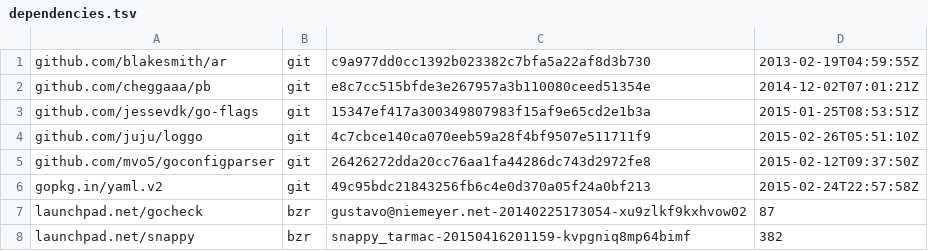
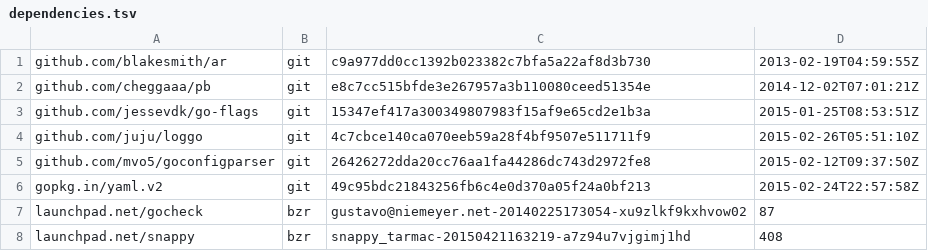
Before and after one commit to chenhan1218/goget-ubuntu-touch, a TSV file: dependencies.tsv, drawn as a sheet.

Commit message:
dependencies update

```diff
--- a/dependencies.tsv
+++ b/dependencies.tsv
@@ -7,2 +7,2 @@ gopkg.in/yaml.v2	git	49c95bdc21843256fb6c4e0d370a05f24a0bf213	2015-02-24T22:57:5
 launchpad.net/gocheck	bzr	gustavo@niemeyer.net-20140225173054-xu9zlkf9kxhvow02	87
-launchpad.net/snappy	bzr	snappy_tarmac-20150416201159-kvpgniq8mp64bimf	382
+launchpad.net/snappy	bzr	snappy_tarmac-20150421163219-a7z94u7vjgimj1hd	408
```
